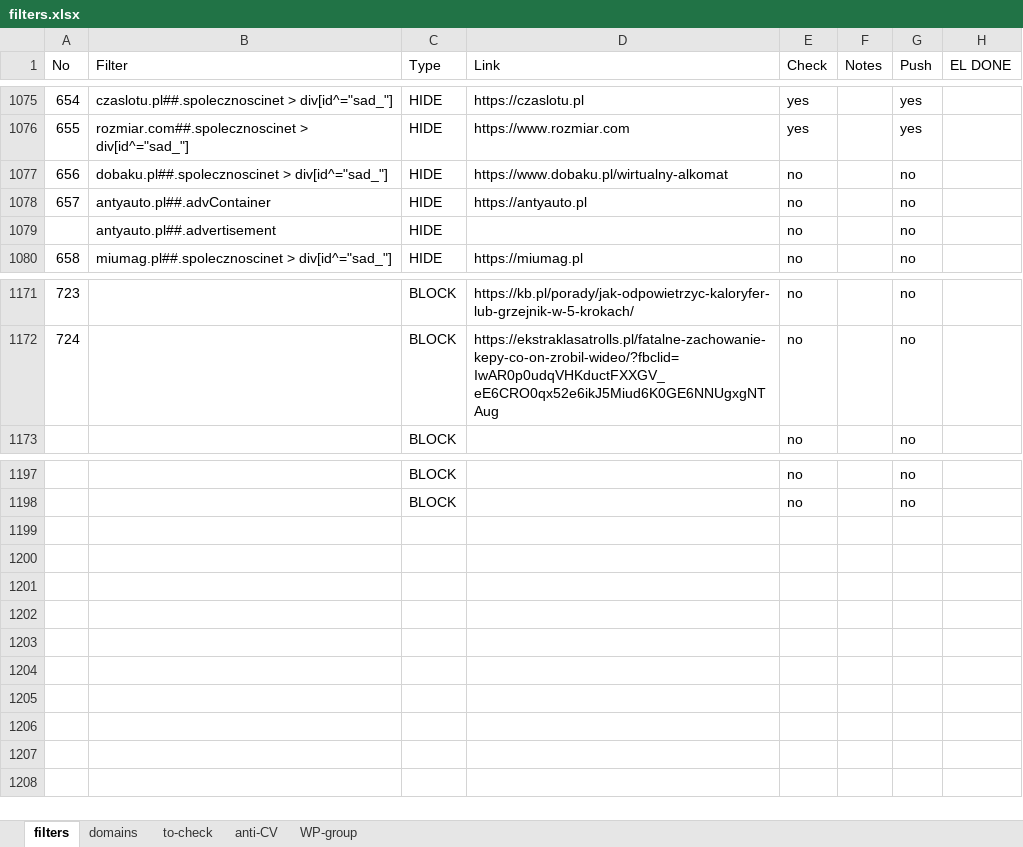
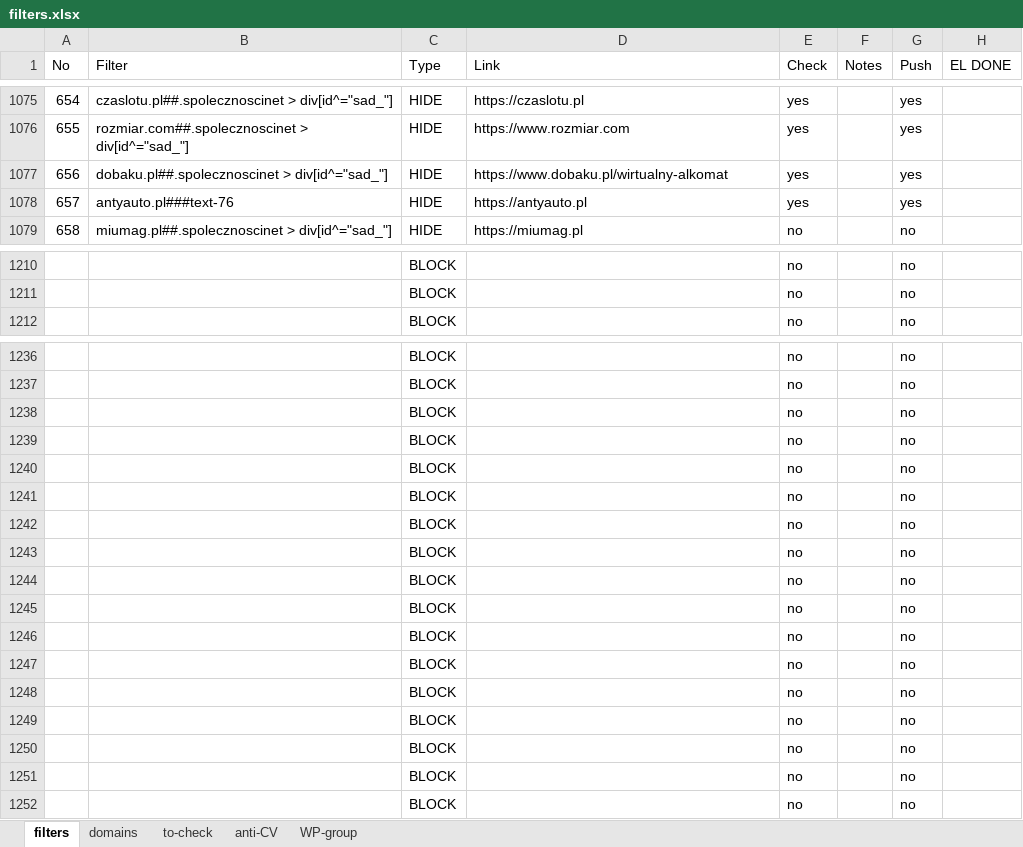
Before and after one commit to adblock-filters/filter-scripts, an Excel workbook: pull-requests/filters.xlsx, sheet filters, drawn as a sheet; only a part is shown, gaps mark what is left out; values as stored, in another font and other column widths than the file's, no cell formats; conditional formats and table styles not drawn; removed rows and columns are numbered as before the commit, all else as after; the diff covers the shown part only; the diff names each change by its address in the sheet, - before the commit and + after, or states it on an @@ line.

```diff
--- a/pull-requests/filters.xlsx (sheet filters)
+++ b/pull-requests/filters.xlsx (sheet filters)
-E1077 (Check): no
+E1077 (Check): yes
-G1077 (Push): no
+G1077 (Push): yes
-row 1078: 657 | antyauto.pl##.advContainer | HIDE | https://antyauto.pl | no |  | no
-row 1079:  | antyauto.pl##.advertisement | HIDE |  | no |  | no
+row 1078: 657 | antyauto.pl###text-76 | HIDE | https://antyauto.pl | yes |  | yes
@@ column A (No) renumbered between rows 1210 and 1211 @@
-D1210 (Link): https://kb.pl/porady/jak-odpowietrzyc-kaloryfer-lub-grzejnik-w-5-krokach/
+D1210 (Link): (empty)
-D1211 (Link): https://ekstraklasatrolls.pl/fatalne-zachowanie-kepy-co-on-zrobil-wideo/?fbclid=IwAR0p0udqVHKductFXXGV_eE6CRO0qx52e6ikJ5Miud6K0GE6NNUgxgNTAug
+D1211 (Link): (empty)
+row 1238:  |  | BLOCK |  | no |  | no
+row 1239:  |  | BLOCK |  | no |  | no
+row 1240:  |  | BLOCK |  | no |  | no
+row 1241:  |  | BLOCK |  | no |  | no
+row 1242:  |  | BLOCK |  | no |  | no
+row 1243:  |  | BLOCK |  | no |  | no
+row 1244:  |  | BLOCK |  | no |  | no
+row 1245:  |  | BLOCK |  | no |  | no
+row 1246:  |  | BLOCK |  | no |  | no
+row 1247:  |  | BLOCK |  | no |  | no
+row 1248:  |  | BLOCK |  | no |  | no
+row 1249:  |  | BLOCK |  | no |  | no
+row 1250:  |  | BLOCK |  | no |  | no
+row 1251:  |  | BLOCK |  | no |  | no
+row 1252:  |  | BLOCK |  | no |  | no
```
Also changed, not shown: 40 added rows and 29 edited cells elsewhere in this sheet, cell formats, 1 other file.
